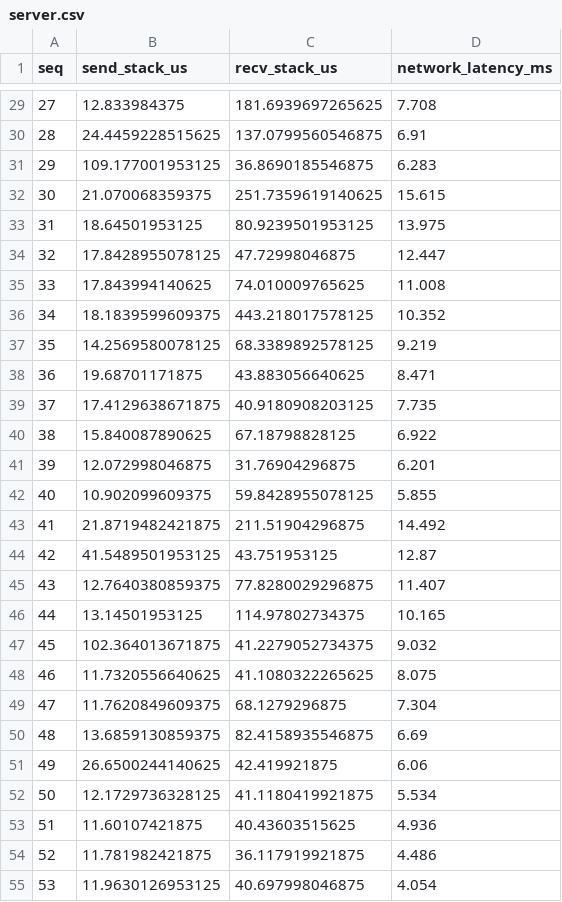
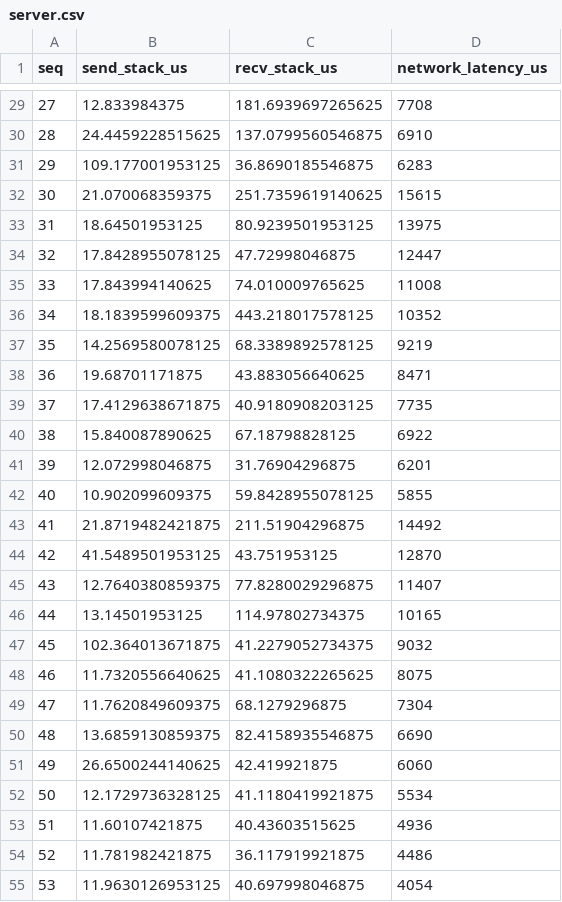
Before and after one commit to BTreeMap/PingPong, a CSV file: demo/server.csv, drawn as a sheet; only a part is shown, gaps mark what is left out; the diff covers the shown part only.

Commit message:
fix: update network latency measurement to microseconds in analyze_ebpf.py and adjust related CSV files

```diff
--- a/demo/server.csv
+++ b/demo/server.csv
@@ -1 +1 @@
-seq,send_stack_us,recv_stack_us,network_latency_ms
+seq,send_stack_us,recv_stack_us,network_latency_us
@@ -29,27 +29,27 @@ seq,send_stack_us,recv_stack_us,network_latency_ms
-27,12.833984375,181.6939697265625,7.708
-28,24.4459228515625,137.0799560546875,6.91
-29,109.177001953125,36.8690185546875,6.283
-30,21.070068359375,251.7359619140625,15.615
-31,18.64501953125,80.9239501953125,13.975
-32,17.8428955078125,47.72998046875,12.447
-33,17.843994140625,74.010009765625,11.008
-34,18.1839599609375,443.218017578125,10.352
-35,14.2569580078125,68.3389892578125,9.219
-36,19.68701171875,43.883056640625,8.471
-37,17.4129638671875,40.9180908203125,7.735
-38,15.840087890625,67.18798828125,6.922
-39,12.072998046875,31.76904296875,6.201
-40,10.902099609375,59.8428955078125,5.855
-41,21.8719482421875,211.51904296875,14.492
-42,41.5489501953125,43.751953125,12.87
-43,12.7640380859375,77.8280029296875,11.407
-44,13.14501953125,114.97802734375,10.165
-45,102.364013671875,41.2279052734375,9.032
-46,11.7320556640625,41.1080322265625,8.075
-47,11.7620849609375,68.1279296875,7.304
-48,13.6859130859375,82.4158935546875,6.69
-49,26.6500244140625,42.419921875,6.06
-50,12.1729736328125,41.1180419921875,5.534
-51,11.60107421875,40.43603515625,4.936
-52,11.781982421875,36.117919921875,4.486
-53,11.9630126953125,40.697998046875,4.054
+27,12.833984375,181.6939697265625,7708
+28,24.4459228515625,137.0799560546875,6910
+29,109.177001953125,36.8690185546875,6283
+30,21.070068359375,251.7359619140625,15615
+31,18.64501953125,80.9239501953125,13975
+32,17.8428955078125,47.72998046875,12447
+33,17.843994140625,74.010009765625,11008
+34,18.1839599609375,443.218017578125,10352
+35,14.2569580078125,68.3389892578125,9219
+36,19.68701171875,43.883056640625,8471
+37,17.4129638671875,40.9180908203125,7735
+38,15.840087890625,67.18798828125,6922
+39,12.072998046875,31.76904296875,6201
+40,10.902099609375,59.8428955078125,5855
+41,21.8719482421875,211.51904296875,14492
+42,41.5489501953125,43.751953125,12870
+43,12.7640380859375,77.8280029296875,11407
+44,13.14501953125,114.97802734375,10165
+45,102.364013671875,41.2279052734375,9032
+46,11.7320556640625,41.1080322265625,8075
+47,11.7620849609375,68.1279296875,7304
+48,13.6859130859375,82.4158935546875,6690
+49,26.6500244140625,42.419921875,6060
+50,12.1729736328125,41.1180419921875,5534
+51,11.60107421875,40.43603515625,4936
+52,11.781982421875,36.117919921875,4486
+53,11.9630126953125,40.697998046875,4054
```
Also changed, not shown: 70 edited cells elsewhere in this file, demo/client.csv, 3 other files.
